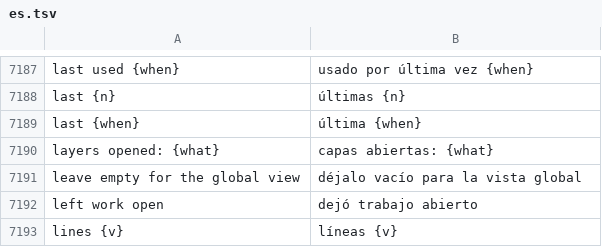
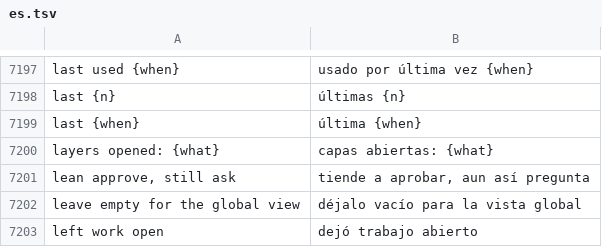
Before and after one commit to Luissalet/Faustus, a TSV file: docs/ui/i18n/es.tsv, drawn as a sheet; only a part is shown, gaps mark what is left out; the shorter side is filled out with more unchanged rows; the diff covers the shown part only.

```diff
--- a/docs/ui/i18n/es.tsv
+++ b/docs/ui/i18n/es.tsv
@@ -7190,2 +7200,3 @@ last {when}	última {when}
 layers opened: {what}	capas abiertas: {what}
+lean approve, still ask	tiende a aprobar, aun así pregunta
 leave empty for the global view	déjalo vacío para la vista global
```
Also changed, not shown: 10 added rows elsewhere in this file, 8 other files.
